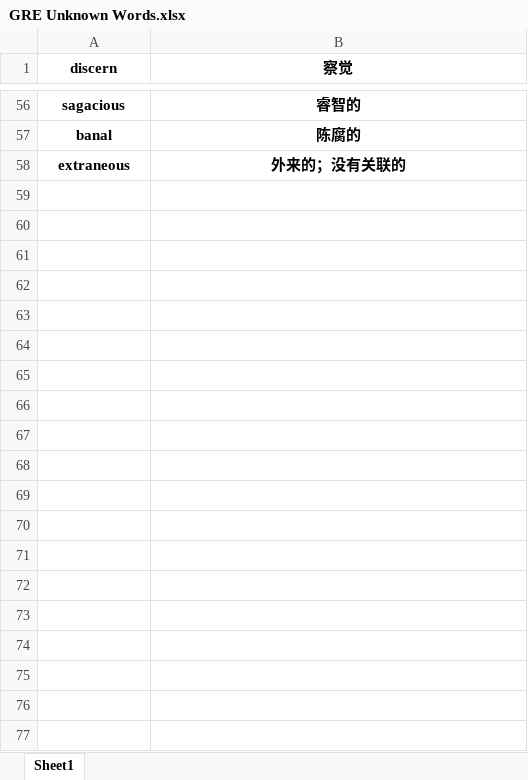
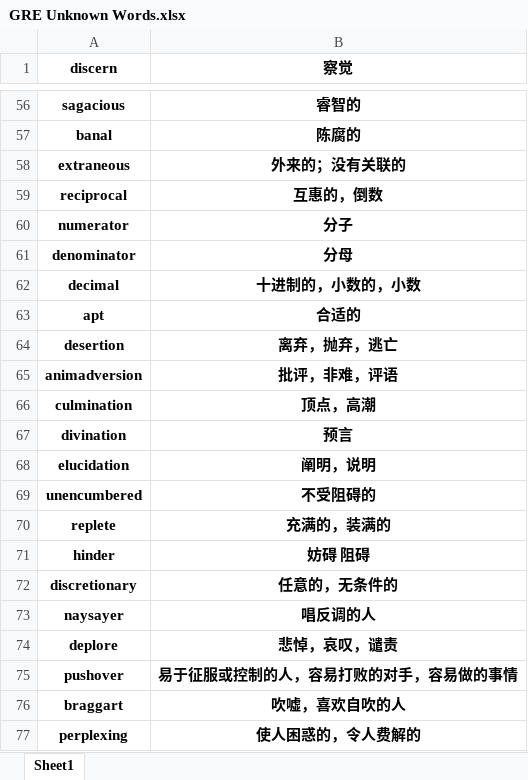
Before and after one commit to YuYanzy/GRE-GO-GO-GO-, an Excel workbook: GRE Unknown Words.xlsx, sheet Sheet1, drawn as a sheet; only a part is shown, gaps mark what is left out; values as stored, in another font and other column widths than the file's, no borders; the diff covers the shown part only; the diff names each change by its address in the sheet, - before the commit and + after, or states it on an @@ line.

```diff
--- a/GRE Unknown Words.xlsx (sheet Sheet1)
+++ b/GRE Unknown Words.xlsx (sheet Sheet1)
+row 59: reciprocal | 互惠的，倒数
+row 60: numerator | 分子
+row 61: denominator | 分母
+row 62: decimal | 十进制的，小数的，小数
+row 63: apt | 合适的
+row 64: desertion | 离弃，抛弃，逃亡
+row 65: animadversion | 批评，非难，评语
+row 66: culmination | 顶点，高潮
+row 67: divination | 预言
+row 68: elucidation | 阐明，说明
+row 69: unencumbered | 不受阻碍的
+row 70: replete | 充满的，装满的
+row 71: hinder | 妨碍 阻碍
+row 72: discretionary | 任意的，无条件的
+row 73: naysayer | 唱反调的人
+row 74: deplore | 悲悼，哀叹，谴责
+row 75: pushover | 易于征服或控制的人，容易打败的对手，容易做的事情
+row 76: braggart | 吹嘘，喜欢自吹的人
+row 77: perplexing | 使人困惑的，令人费解的
```
Also changed, not shown: 62 added rows elsewhere in this sheet, 1 other file.
